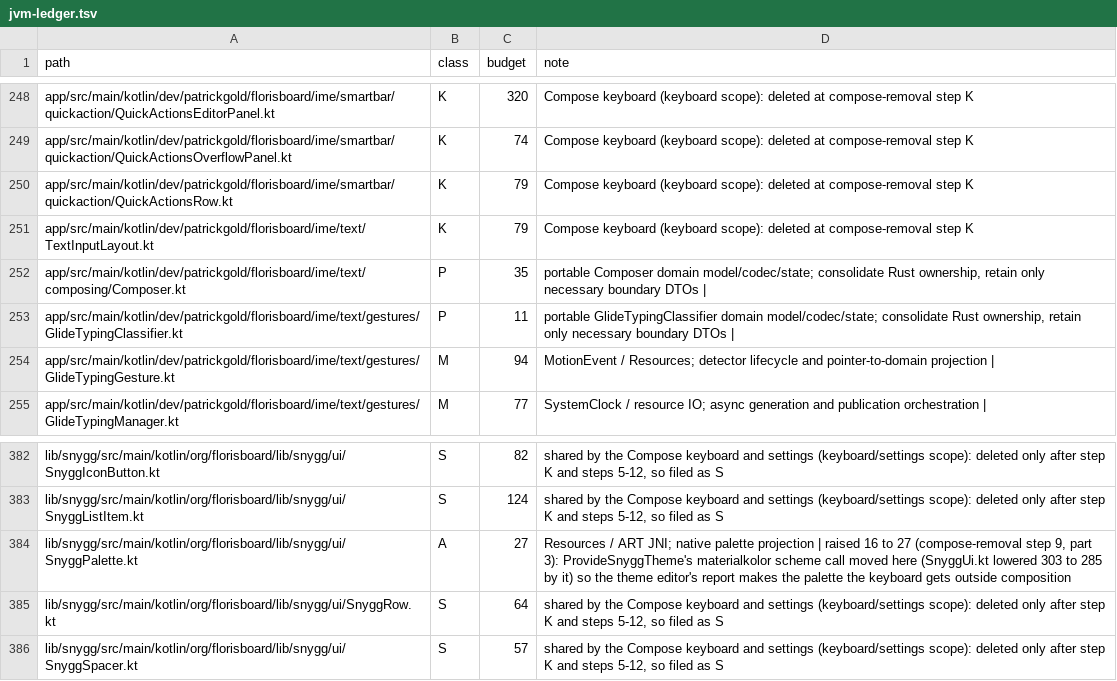
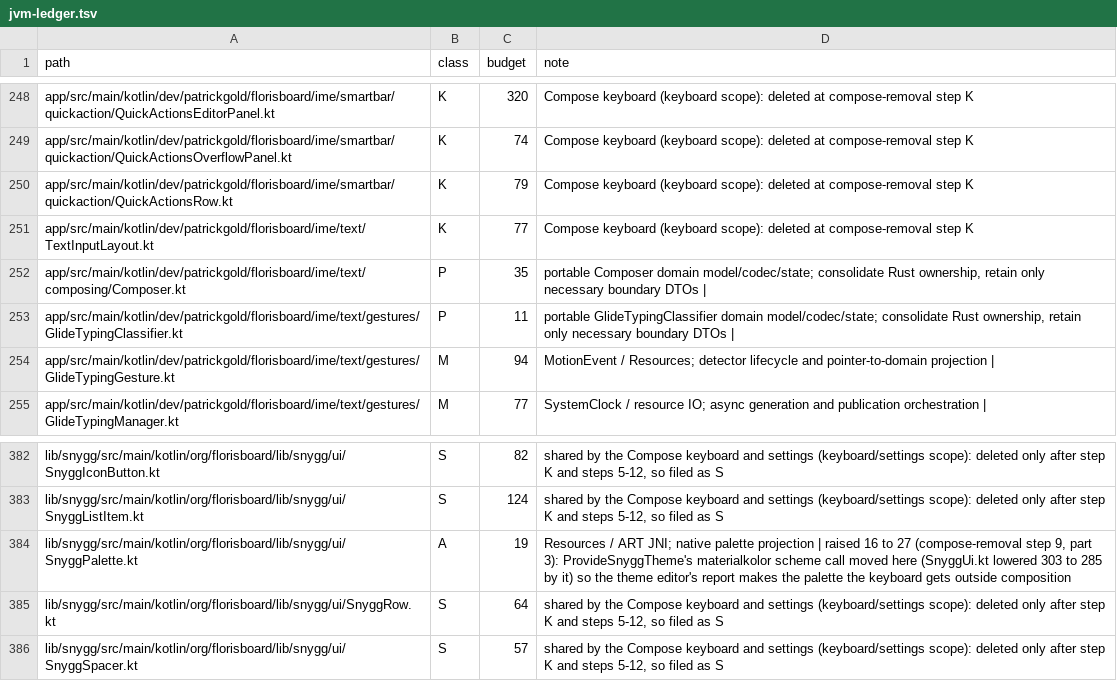
Before and after one commit to jtn0123/AudioWhisper-Keyboard, a TSV file: docs/jvm-ledger.tsv, drawn as a sheet; only a part is shown, gaps mark what is left out; the diff covers the shown part only.

```diff
--- a/docs/jvm-ledger.tsv
+++ b/docs/jvm-ledger.tsv
@@ -250,3 +250,3 @@ app/src/main/kotlin/dev/patrickgold/florisboard/ime/smartbar/quickaction/QuickAc
 app/src/main/kotlin/dev/patrickgold/florisboard/ime/smartbar/quickaction/QuickActionsRow.kt	K	79	Compose keyboard (keyboard scope): deleted at compose-removal step K
-app/src/main/kotlin/dev/patrickgold/florisboard/ime/text/TextInputLayout.kt	K	79	Compose keyboard (keyboard scope): deleted at compose-removal step K
+app/src/main/kotlin/dev/patrickgold/florisboard/ime/text/TextInputLayout.kt	K	77	Compose keyboard (keyboard scope): deleted at compose-removal step K
 app/src/main/kotlin/dev/patrickgold/florisboard/ime/text/composing/Composer.kt	P	35	portable Composer domain model/codec/state; consolidate Rust ownership, retain only necessary boundary DTOs |
@@ -383,3 +383,3 @@ lib/snygg/src/main/kotlin/org/florisboard/lib/snygg/ui/SnyggIconButton.kt	S	82	s
 lib/snygg/src/main/kotlin/org/florisboard/lib/snygg/ui/SnyggListItem.kt	S	124	shared by the Compose keyboard and settings (keyboard/settings scope): deleted only after step K and steps 5-12, so filed as S
-lib/snygg/src/main/kotlin/org/florisboard/lib/snygg/ui/SnyggPalette.kt	A	27	Resources / ART JNI; native palette projection | raised 16 to 27 (compose-removal step 9, part 3): ProvideSnyggTheme's materialkolor scheme call moved here (SnyggUi.kt lowered 303 to 285 by it) so the theme editor's report makes the palette the keyboard gets outside composition
+lib/snygg/src/main/kotlin/org/florisboard/lib/snygg/ui/SnyggPalette.kt	A	19	Resources / ART JNI; native palette projection | raised 16 to 27 (compose-removal step 9, part 3): ProvideSnyggTheme's materialkolor scheme call moved here (SnyggUi.kt lowered 303 to 285 by it) so the theme editor's report makes the palette the keyboard gets outside composition
 lib/snygg/src/main/kotlin/org/florisboard/lib/snygg/ui/SnyggRow.kt	S	64	shared by the Compose keyboard and settings (keyboard/settings scope): deleted only after step K and steps 5-12, so filed as S
```
Also changed, not shown: 1 added row, 1 removed row and 8 edited cells elsewhere in this file, 9 other files.
